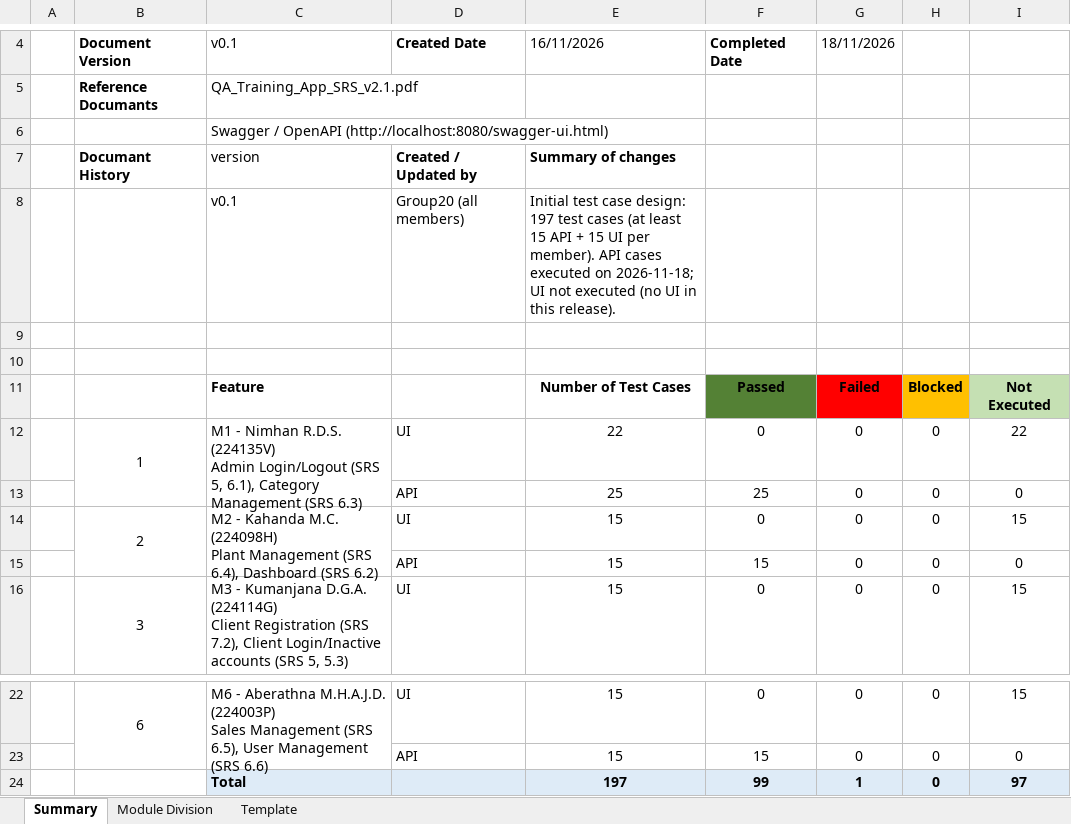
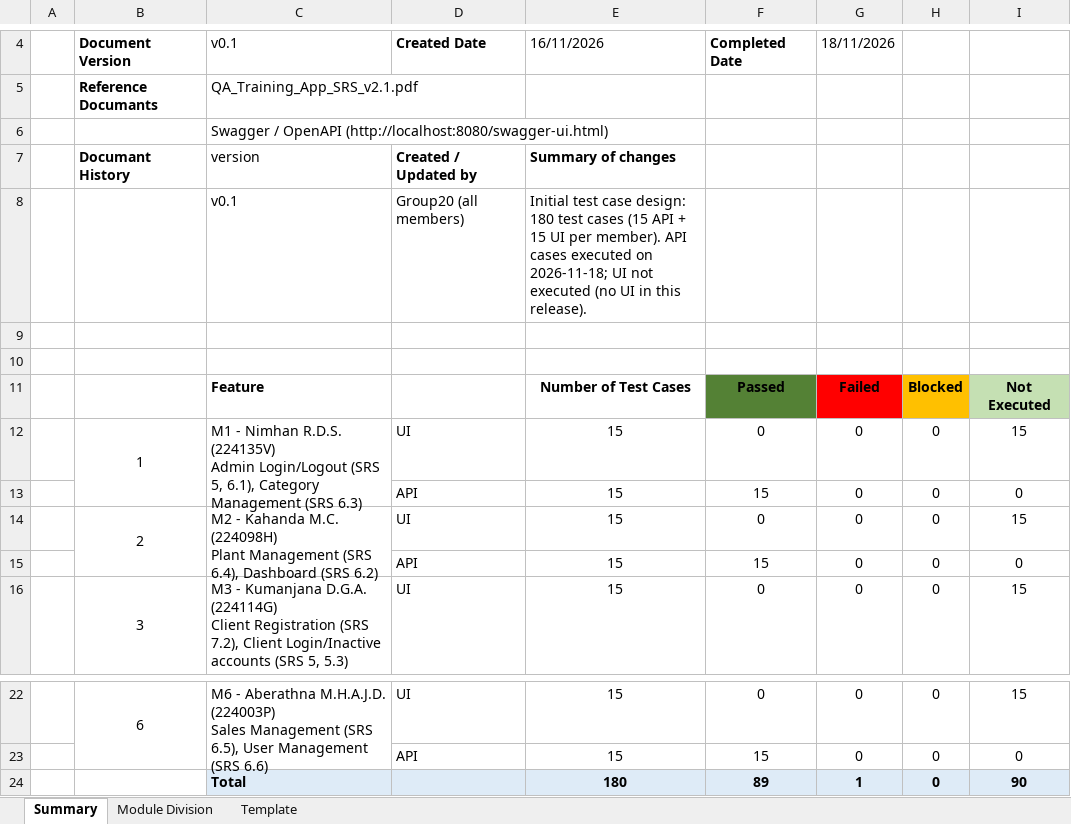
Before and after one commit to Kumanjanadga/IS4600_Group_Assignment, an Excel workbook: TestCaseDocument_Group20_v0.1.xlsx, sheet Summary, drawn as a sheet; only a part is shown, gaps mark what is left out; values as stored, in another font and other column widths than the file's, no borders; the diff names each change by its address in the sheet, - before the commit and + after, or states it on an @@ line.

```diff
--- a/TestCaseDocument_Group20_v0.1.xlsx (sheet Summary)
+++ b/TestCaseDocument_Group20_v0.1.xlsx (sheet Summary)
-E8: …case design: 197 test cases (at least 15 API +…
+E8: …case design: 180 test cases (15 API +…
-E12: 22
+E12: 15
-I12: 22
+I12: 15
-E13: 25
+E13: 15
-F13: 25
+F13: 15
-E24: 197
+E24: 180
-F24: 99
+F24: 89
-I24: 97
+I24: 90
```
Also changed, not shown: sheet Template, sheet Module Division, formulas that keep their value, 5 other files.
